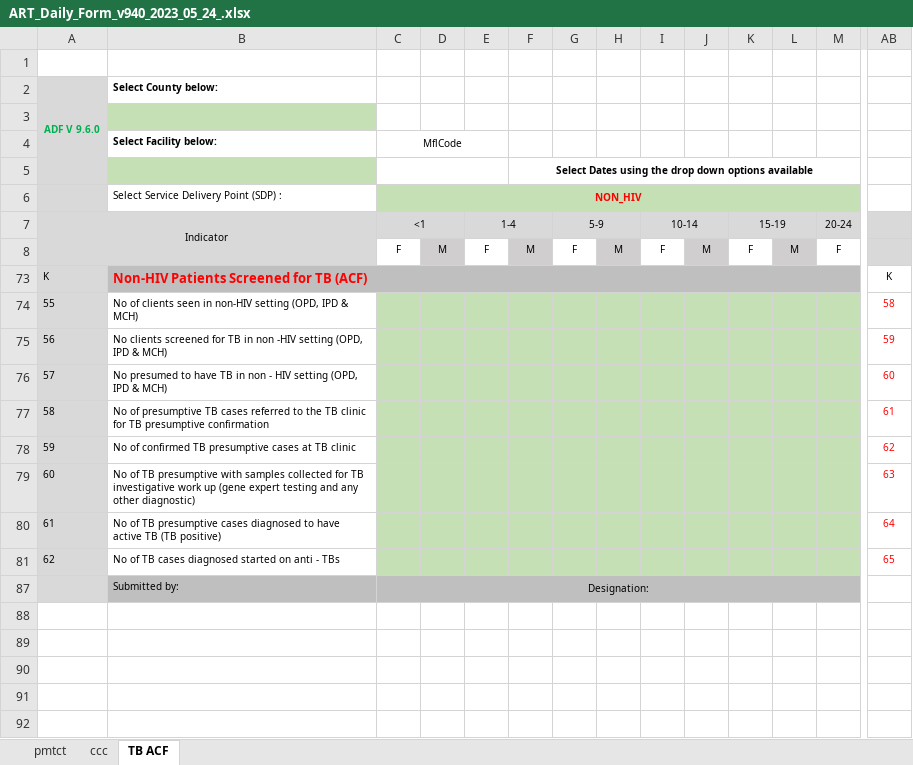
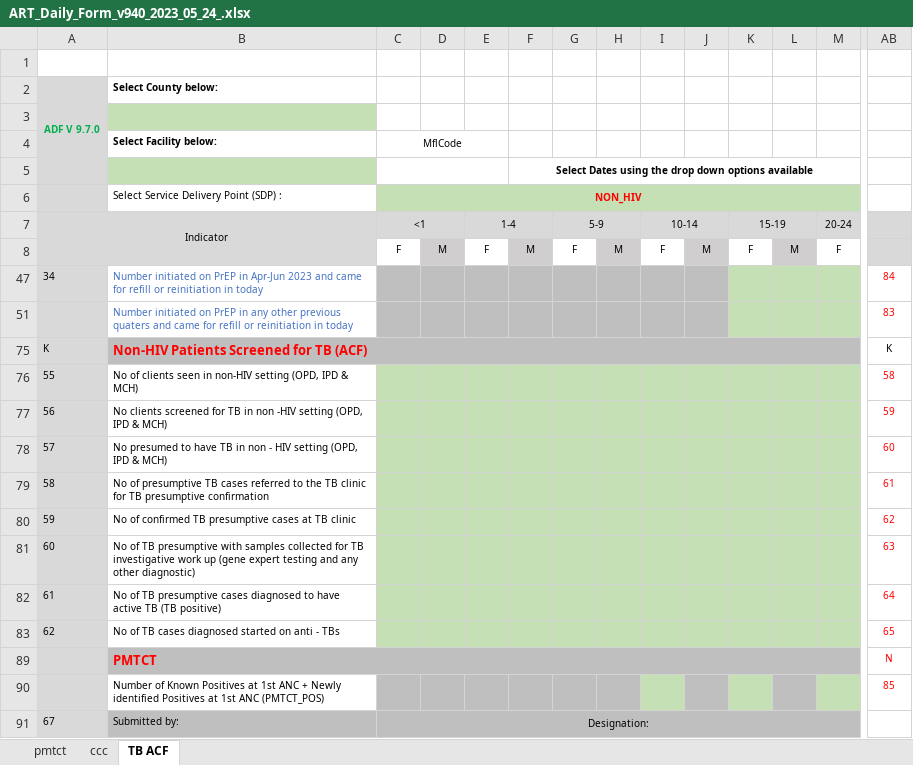
Before and after one commit to elkant/Cohorts, an Excel workbook: web/pns/ART_Daily_Form_v940_2023_05_24_.xlsx, sheet TB ACF, drawn as a sheet; only a part is shown, gaps mark what is left out; values as stored, in another font and other column widths than the file's, no borders; charts and pictures and conditional formats not drawn; addresses are those after the commit; rows hold the shown columns only; the diff names each change by its address in the sheet, - before the commit and + after, or states it on an @@ line.

```diff
--- a/web/pns/ART_Daily_Form_v940_2023_05_24_.xlsx (sheet TB ACF)
+++ b/web/pns/ART_Daily_Form_v940_2023_05_24_.xlsx (sheet TB ACF)
-A2: ADF V 9.6.0
+A2: ADF V 9.7.0
+row 47: 34 | Number initiated on PrEP in Apr-Jun 2023 and came for refill or reinitiation in today |  |  |  |  |  |  |  |  |  |  |  | 84
+row 51:  | Number initiated on PrEP in any other previous quaters and came for refill or reinitiation in today |  |  |  |  |  |  |  |  |  |  |  | 83
+row 89:  | PMTCT |  |  |  |  |  |  |  |  |  |  |  | N
+row 90:  | Number of Known Positives at 1st ANC + Newly identified Positives at 1st ANC (PMTCT_POS) |  |  |  |  |  |  |  |  |  |  |  | 85
-A91: (empty)
+A91: 67
```
Also changed, not shown: sheet pmtct, sheet ccc, formulas that keep their value, hidden cells, 38 other files.
